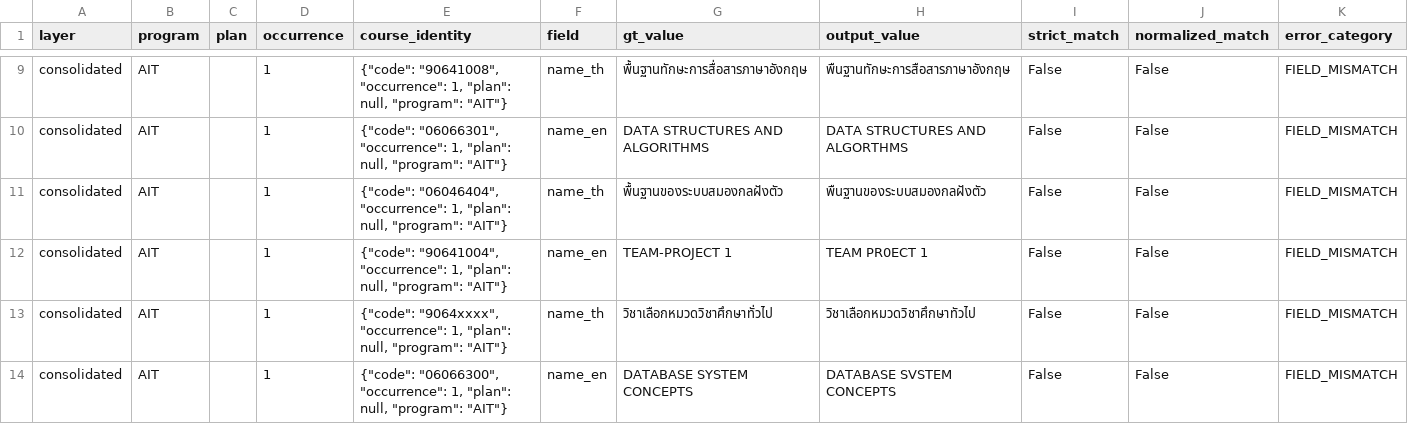
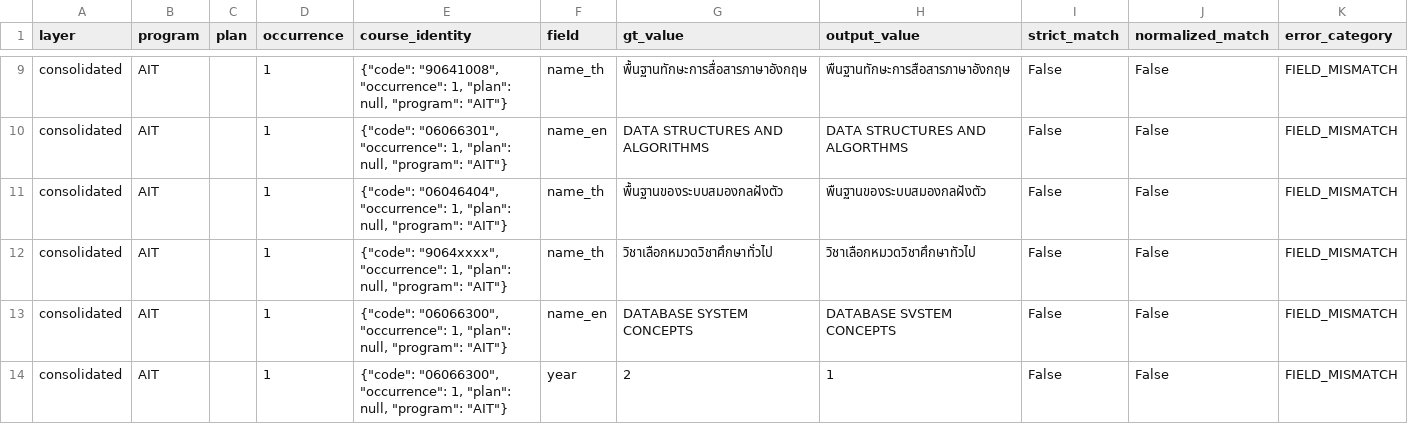
Before and after one commit to SalapaoXN/isd-2026-curriculum_2_cucumber, a CSV file: reports/eval_consolidated/errors.csv, drawn as a sheet; only a part is shown, gaps mark what is left out; the shorter side is filled out with more unchanged rows; the diff covers the shown part only; the diff names each change by its address in the sheet, - before the commit and + after, or states it on an @@ line.

```diff
--- a/reports/eval_consolidated/errors.csv
+++ b/reports/eval_consolidated/errors.csv
-row 12: consolidated | AIT |  | 1 | {"code": "90641004", "occurrence": 1, "plan": null, "program": "AIT"} | name_en | TEAM-PROJECT 1 | TEAM PR0ECT 1 | False | False | FIELD_MISMATCH
```
Also changed, not shown: 6 removed rows elsewhere in this file, reports/eval_comparison/field_delta.csv, reports/eval_comparison/transitions.csv, 27 other files.
